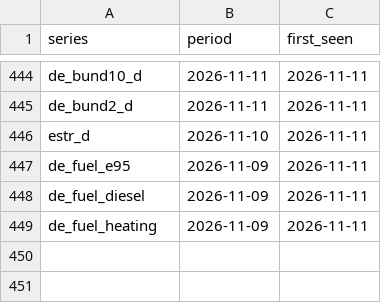
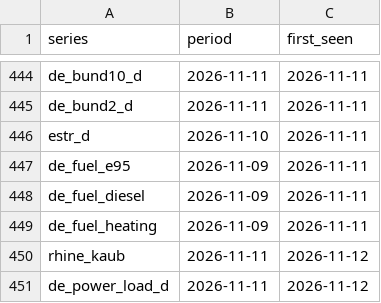
Before and after one commit to wfhungerland/konjunkturmonitor, a CSV file: data/archive/erscheinen.csv, drawn as a sheet; only a part is shown, gaps mark what is left out; the diff names each change by its address in the sheet, - before the commit and + after, or states it on an @@ line.

```diff
--- a/data/archive/erscheinen.csv
+++ b/data/archive/erscheinen.csv
+row 450: rhine_kaub | 2026-11-11 | 2026-11-12
+row 451: de_power_load_d | 2026-11-11 | 2026-11-12
```
Also changed, not shown: data/archive/kernzahlen.csv, data/static/rhine_kaub.csv, 7 other files.
